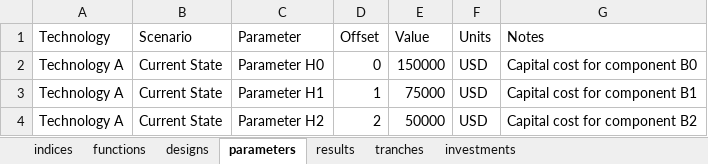
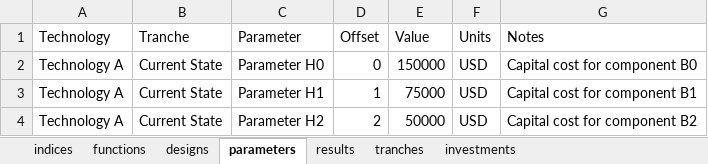
Before and after one commit to NREL/tyche, an Excel workbook: src/technology/template/template.xlsx, sheet parameters, drawn as a sheet; only a part is shown; values as stored, in another font and other column widths than the file's, no borders; the diff names each change by its address in the sheet, - before the commit and + after, or states it on an @@ line.

Commit message:
#144 removes Scenarios from template dataset for use in testing

```diff
--- a/src/technology/template/template.xlsx (sheet parameters)
+++ b/src/technology/template/template.xlsx (sheet parameters)
-B1: Scenario
+B1: Tranche
```
Also changed, not shown: sheet tranches, sheet designs.
